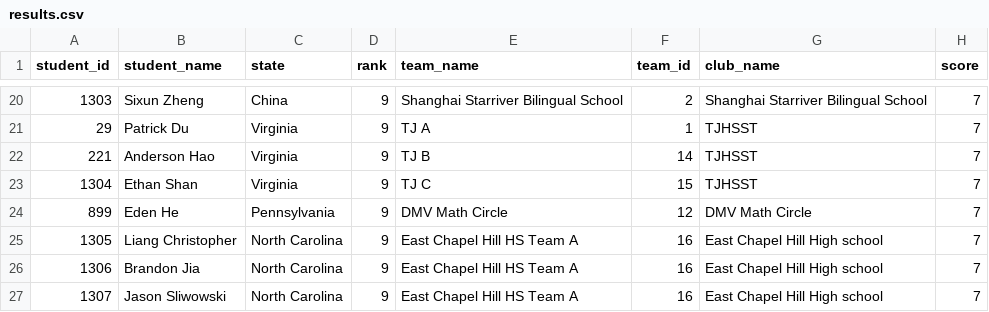
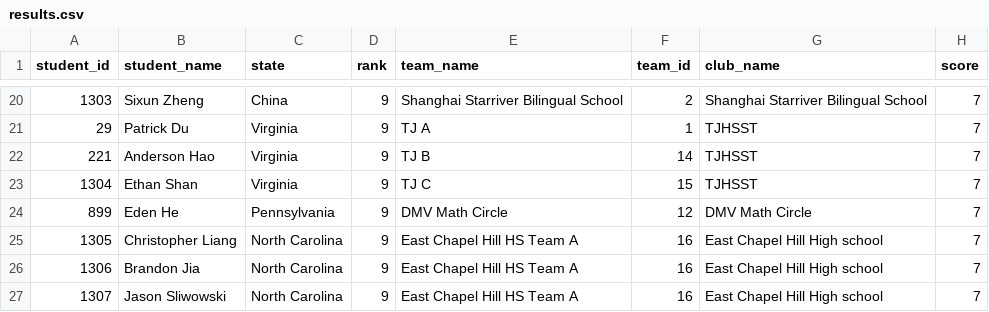
Before and after one commit to x-du/math-competition, a CSV file: database/contests/dmm/year=2025/results.csv, drawn as a sheet; only a part is shown, gaps mark what is left out; the diff names each change by its address in the sheet, - before the commit and + after, or states it on an @@ line.

Commit message:
ARML 2026 results

```diff
--- a/database/contests/dmm/year=2025/results.csv
+++ b/database/contests/dmm/year=2025/results.csv
-B25 (student_name): Liang Christopher
+B25 (student_name): Christopher Liang
```
Also changed, not shown: database/contests/contests_by_year.csv, database/students/students.csv, 7 other files.
